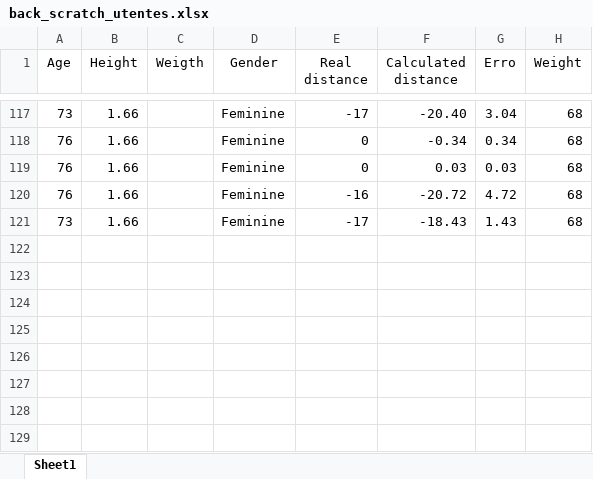
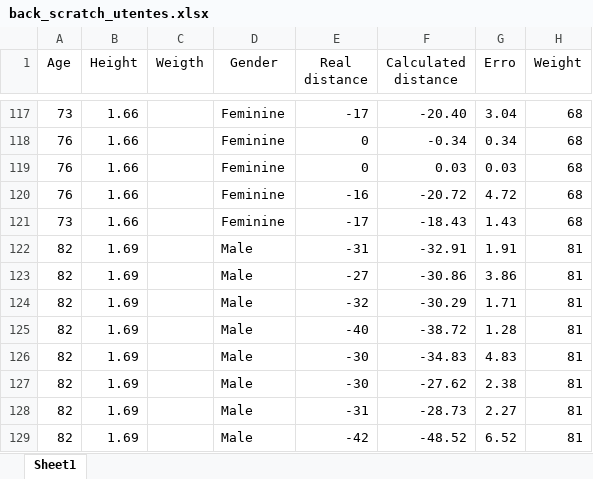
Before and after one commit to vgguerra/Propicie, an Excel workbook: tabelas_utentes/back_scratch_utentes.xlsx, sheet Sheet1, drawn as a sheet; only a part is shown, gaps mark what is left out; values as stored, in another font and other column widths than the file's, no borders; the diff names each change by its address in the sheet, - before the commit and + after, or states it on an @@ line.

Commit message:
Testes com utentens dia 3

```diff
--- a/tabelas_utentes/back_scratch_utentes.xlsx (sheet Sheet1)
+++ b/tabelas_utentes/back_scratch_utentes.xlsx (sheet Sheet1)
+row 122: 82 | 1.69 |  | Male | -31 | -32.91 | 1.91 | 81
+row 123: 82 | 1.69 |  | Male | -27 | -30.86 | 3.86 | 81
+row 124: 82 | 1.69 |  | Male | -32 | -30.29 | 1.71 | 81
+row 125: 82 | 1.69 |  | Male | -40 | -38.72 | 1.28 | 81
+row 126: 82 | 1.69 |  | Male | -30 | -34.83 | 4.83 | 81
+row 127: 82 | 1.69 |  | Male | -30 | -27.62 | 2.38 | 81
+row 128: 82 | 1.69 |  | Male | -31 | -28.73 | 2.27 | 81
+row 129: 82 | 1.69 |  | Male | -42 | -48.52 | 6.52 | 81
```
Also changed, not shown: tabelas_utentes/sit_and_reach_2_utentes.xlsx, 5 other files.
